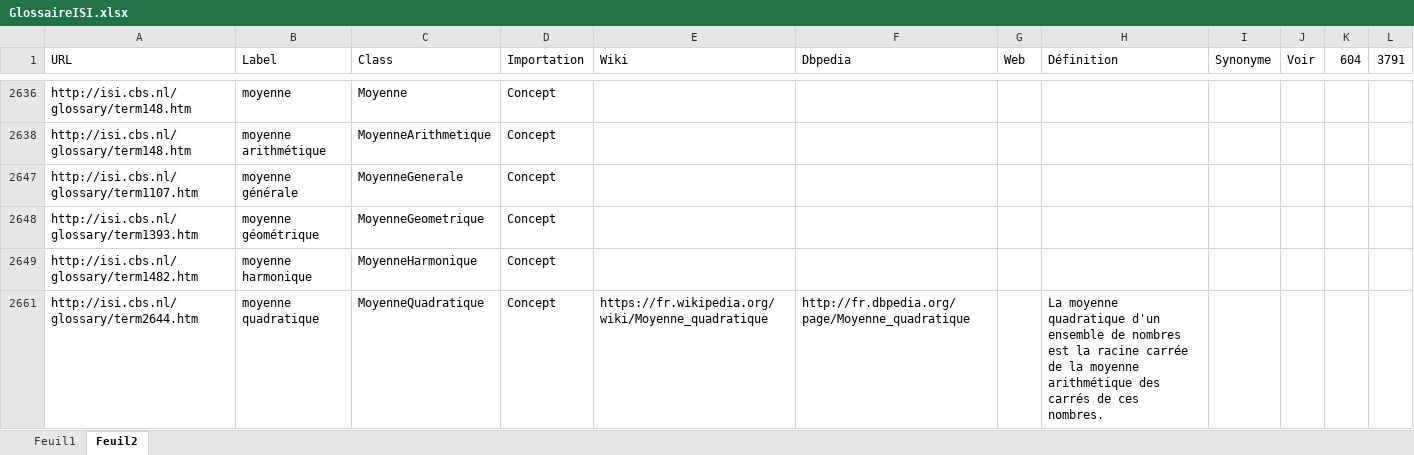
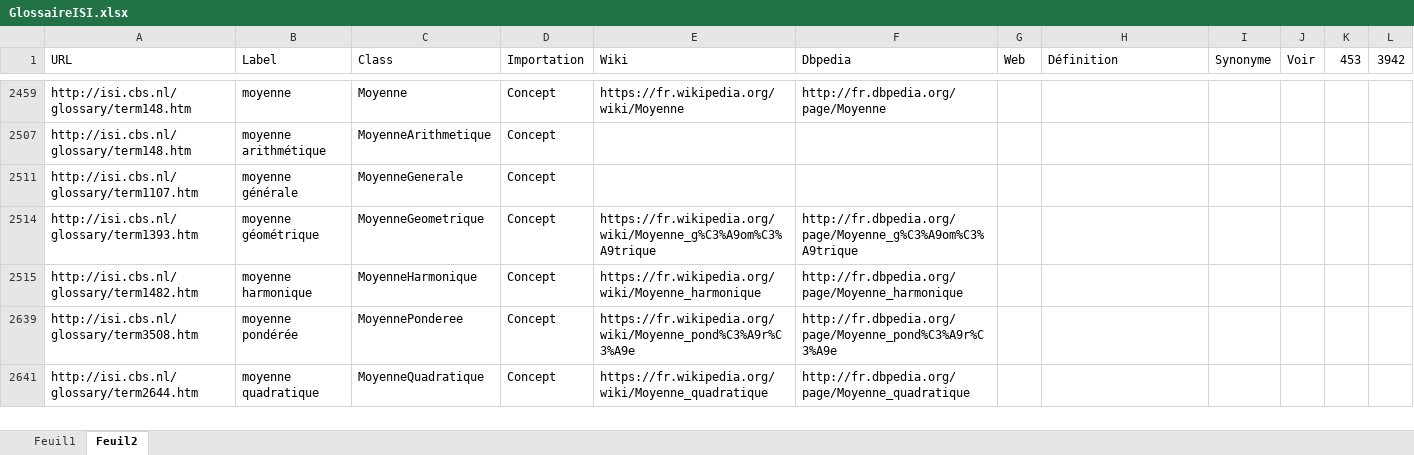
Before and after one commit to samszo/OntoStats, an Excel workbook: GlossaireISI.xlsx, sheet Feuil2, drawn as a sheet; only a part is shown, gaps mark what is left out; values as stored, in another font and other column widths than the file's, no cell formats; conditional formats not drawn; addresses are those after the commit; the diff covers the shown part only; the diff names each change by its address in the sheet, - before the commit and + after, or states it on an @@ line.

```diff
--- a/GlossaireISI.xlsx (sheet Feuil2)
+++ b/GlossaireISI.xlsx (sheet Feuil2)
-K1: 604
+K1: 453
-L1: 3791
+L1: 3942
-E2459 (Wiki): (empty)
+E2459 (Wiki): https://fr.wikipedia.org/wiki/Moyenne
-F2459 (Dbpedia): (empty)
+F2459 (Dbpedia): http://fr.dbpedia.org/page/Moyenne
-E2514 (Wiki): (empty)
+E2514 (Wiki): https://fr.wikipedia.org/wiki/Moyenne_g%C3%A9om%C3%A9trique
-F2514 (Dbpedia): (empty)
+F2514 (Dbpedia): http://fr.dbpedia.org/page/Moyenne_g%C3%A9om%C3%A9trique
-E2515 (Wiki): (empty)
+E2515 (Wiki): https://fr.wikipedia.org/wiki/Moyenne_harmonique
-F2515 (Dbpedia): (empty)
+F2515 (Dbpedia): http://fr.dbpedia.org/page/Moyenne_harmonique
+row 2639: http://isi.cbs.nl/glossary/term3508.htm | moyenne pondérée | MoyennePonderee | Concept | https://fr.wikipedia.org/wiki/Moyenne_pond%C3%A9r%C3%A9e | http://fr.dbpedia.org/page/Moyenne_pond%C3%A9r%C3%A9e
-H2641 (Définition): La moyenne quadratique d'un ensemble de nombres est la racine carrée de la moyenne arithmétique des carrés de ces nombres.
+H2641 (Définition): (empty)
```
Also changed, not shown: 7 added rows, 155 removed rows, 4 moved rows, 5 hidden or unhidden rows and 337 edited cells elsewhere in this sheet, cell formats, hidden cells.
